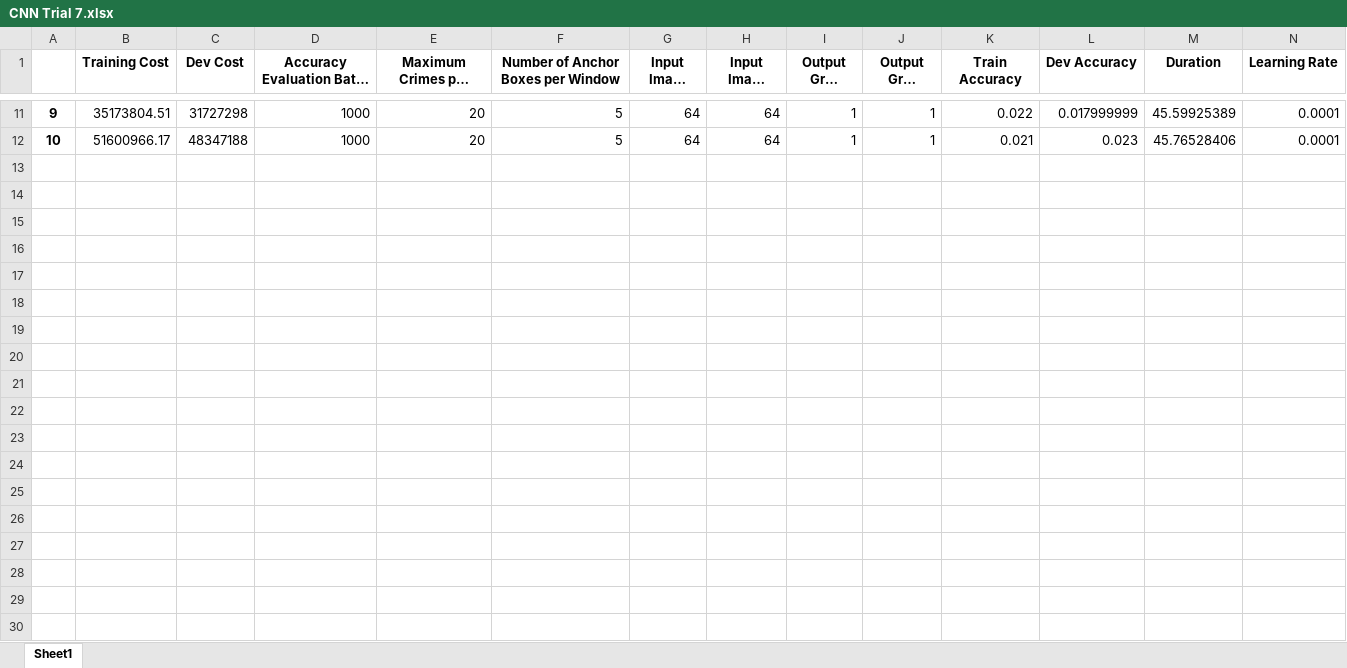
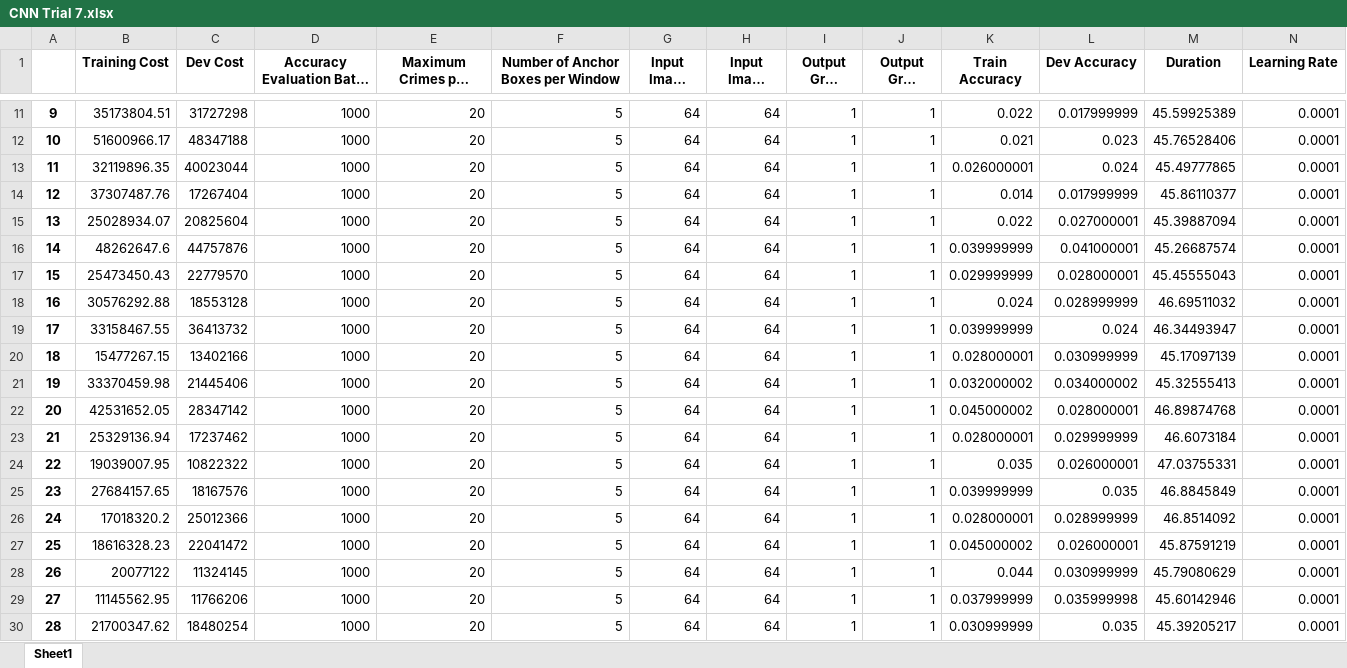
Before and after one commit to mrplants/crime_prediction, an Excel workbook: Sean/Trials/CNN Trial 7.xlsx, sheet Sheet1, drawn as a sheet; only a part is shown, gaps mark what is left out; long unchanged cells end in …; values as stored, in another font and other column widths than the file's, no borders; rows hold the shown columns only; the diff covers the shown part only; the diff names each change by its address in the sheet, - before the commit and + after, or states it on an @@ line.

```diff
--- a/Sean/Trials/CNN Trial 7.xlsx (sheet Sheet1)
+++ b/Sean/Trials/CNN Trial 7.xlsx (sheet Sheet1)
+row 13: 11 | 32119896.35 | 40023044 | 1000 | 20 | 5 | 64 | 64 | 1 | 1 | 0.026000001 | 0.024 | 45.49777865 | 0.0001
+row 14: 12 | 37307487.76 | 17267404 | 1000 | 20 | 5 | 64 | 64 | 1 | 1 | 0.014 | 0.017999999 | 45.86110377 | 0.0001
+row 15: 13 | 25028934.07 | 20825604 | 1000 | 20 | 5 | 64 | 64 | 1 | 1 | 0.022 | 0.027000001 | 45.39887094 | 0.0001
+row 16: 14 | 48262647.6 | 44757876 | 1000 | 20 | 5 | 64 | 64 | 1 | 1 | 0.039999999 | 0.041000001 | 45.26687574 | 0.0001
+row 17: 15 | 25473450.43 | 22779570 | 1000 | 20 | 5 | 64 | 64 | 1 | 1 | 0.029999999 | 0.028000001 | 45.45555043 | 0.0001
+row 18: 16 | 30576292.88 | 18553128 | 1000 | 20 | 5 | 64 | 64 | 1 | 1 | 0.024 | 0.028999999 | 46.69511032 | 0.0001
+row 19: 17 | 33158467.55 | 36413732 | 1000 | 20 | 5 | 64 | 64 | 1 | 1 | 0.039999999 | 0.024 | 46.34493947 | 0.0001
+row 20: 18 | 15477267.15 | 13402166 | 1000 | 20 | 5 | 64 | 64 | 1 | 1 | 0.028000001 | 0.030999999 | 45.17097139 | 0.0001
+row 21: 19 | 33370459.98 | 21445406 | 1000 | 20 | 5 | 64 | 64 | 1 | 1 | 0.032000002 | 0.034000002 | 45.32555413 | 0.0001
+row 22: 20 | 42531652.05 | 28347142 | 1000 | 20 | 5 | 64 | 64 | 1 | 1 | 0.045000002 | 0.028000001 | 46.89874768 | 0.0001
+row 23: 21 | 25329136.94 | 17237462 | 1000 | 20 | 5 | 64 | 64 | 1 | 1 | 0.028000001 | 0.029999999 | 46.6073184 | 0.0001
+row 24: 22 | 19039007.95 | 10822322 | 1000 | 20 | 5 | 64 | 64 | 1 | 1 | 0.035 | 0.026000001 | 47.03755331 | 0.0001
+row 25: 23 | 27684157.65 | 18167576 | 1000 | 20 | 5 | 64 | 64 | 1 | 1 | 0.039999999 | 0.035 | 46.8845849 | 0.0001
+row 26: 24 | 17018320.2 | 25012366 | 1000 | 20 | 5 | 64 | 64 | 1 | 1 | 0.028000001 | 0.028999999 | 46.8514092 | 0.0001
+row 27: 25 | 18616328.23 | 22041472 | 1000 | 20 | 5 | 64 | 64 | 1 | 1 | 0.045000002 | 0.026000001 | 45.87591219 | 0.0001
+row 28: 26 | 20077122 | 11324145 | 1000 | 20 | 5 | 64 | 64 | 1 | 1 | 0.044 | 0.030999999 | 45.79080629 | 0.0001
+row 29: 27 | 11145562.95 | 11766206 | 1000 | 20 | 5 | 64 | 64 | 1 | 1 | 0.037999999 | 0.035999998 | 45.60142946 | 0.0001
+row 30: 28 | 21700347.62 | 18480254 | 1000 | 20 | 5 | 64 | 64 | 1 | 1 | 0.030999999 | 0.035 | 45.39205217 | 0.0001
```
Also changed, not shown: 2 added rows elsewhere in this sheet, 43 other files.
